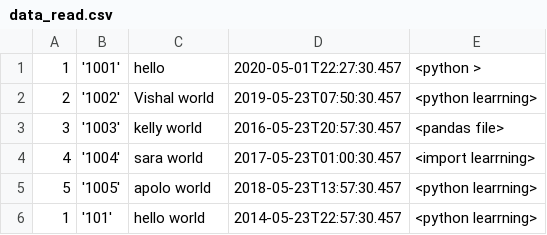
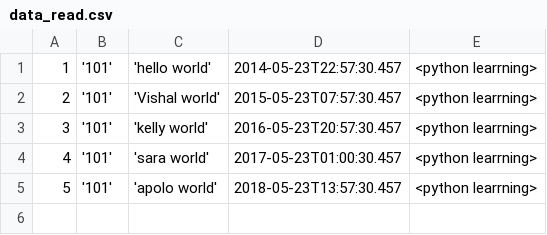
Before and after one commit to vishaljudoka/python_learning, a CSV file: data_read.csv, drawn as a sheet.

Commit message:
Update data_read.csv

```diff
--- a/data_read.csv
+++ b/data_read.csv
@@ -1,6 +1,5 @@
-1,'1001',"hello " ,"2020-05-01T22:27:30.457",<python >
-2,'1002',"Vishal world" ,"2019-05-23T07:50:30.457",<python learrning>
-3,'1003',"kelly world" ,"2016-05-23T20:57:30.457",<pandas file>
-4,'1004',"sara world" ,"2017-05-23T01:00:30.457",<import learrning>
-5,'1005',"apolo world" ,"2018-05-23T13:57:30.457",<python learrning>
-1,'101',"hello world" ,"2014-05-23T22:57:30.457",<python learrning>
+1,'101','hello world' ,"2014-05-23T22:57:30.457",<python learrning>
+2,'101','Vishal world',"2015-05-23T07:57:30.457",<python learrning>
+3,'101','kelly world' ,"2016-05-23T20:57:30.457",<python learrning>
+4,'101','sara world' ,"2017-05-23T01:00:30.457",<python learrning>
+5,'101','apolo world' ,"2018-05-23T13:57:30.457",<python learrning>
```
